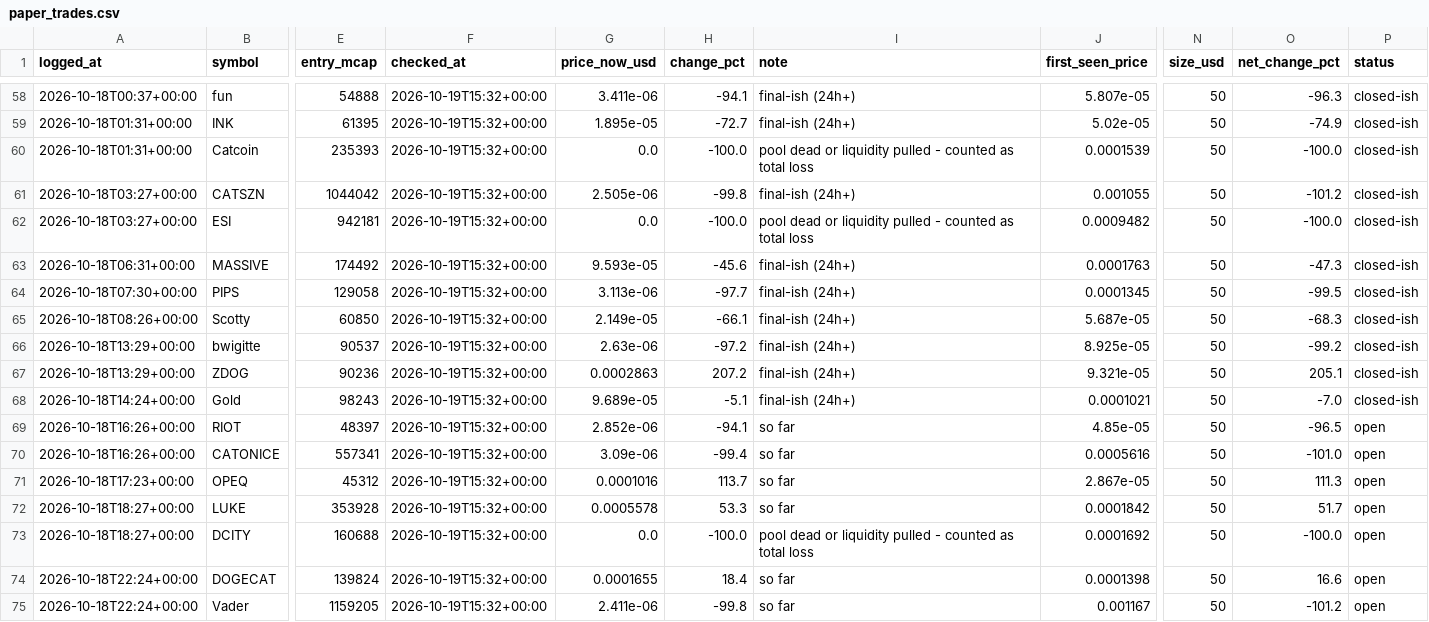
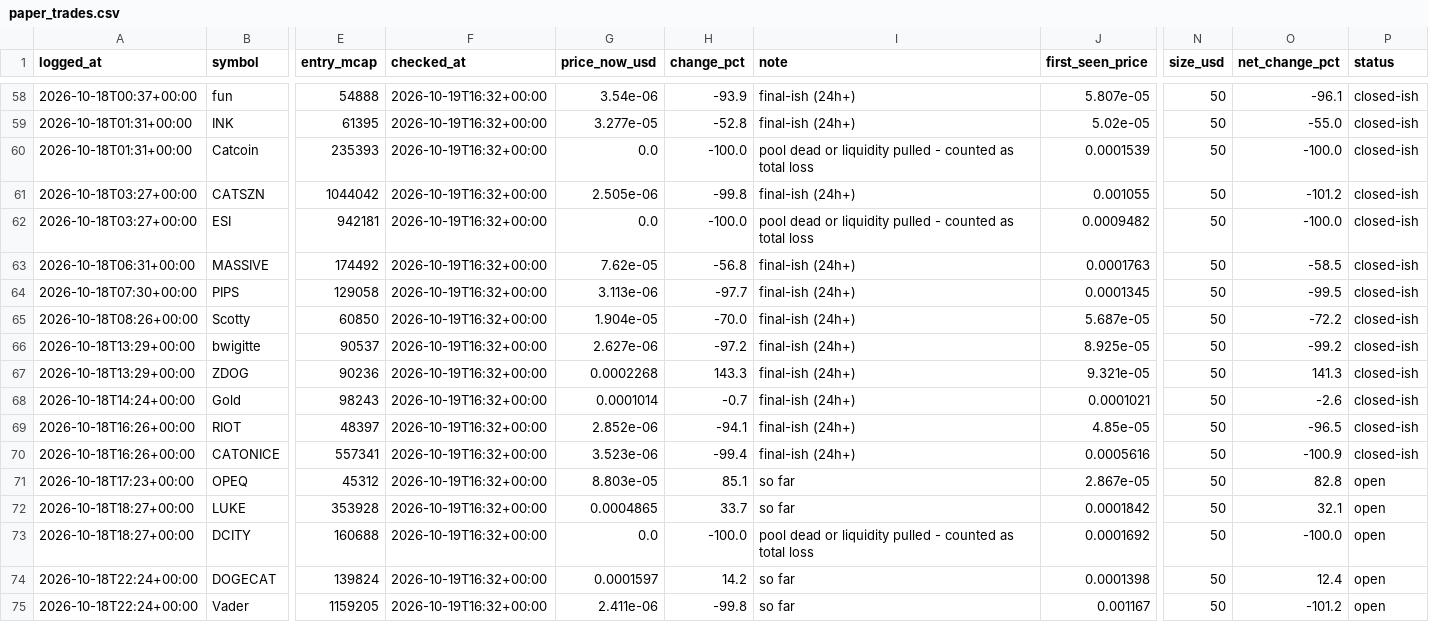
Before and after one commit to mayorzb/nexus-scanner, a CSV file: paper_trades.csv, drawn as a sheet; only a part is shown, gaps mark what is left out; the diff covers the shown part only; the diff names each change by its address in the sheet, - before the commit and + after, or states it on an @@ line.

```diff
--- a/paper_trades.csv
+++ b/paper_trades.csv
-F58:F75 (checked_at): 2026-10-19T15:32+00:00
+F58:F75 (checked_at): 2026-10-19T16:32+00:00
-G58 (price_now_usd): 3.411e-06
+G58 (price_now_usd): 3.54e-06
-H58 (change_pct): -94.1
+H58 (change_pct): -93.9
-O58 (net_change_pct): -96.3
+O58 (net_change_pct): -96.1
-G59 (price_now_usd): 1.895e-05
+G59 (price_now_usd): 3.277e-05
-H59 (change_pct): -72.7
+H59 (change_pct): -52.8
-O59 (net_change_pct): -74.9
+O59 (net_change_pct): -55.0
-G63 (price_now_usd): 9.593e-05
+G63 (price_now_usd): 7.62e-05
-H63 (change_pct): -45.6
+H63 (change_pct): -56.8
-O63 (net_change_pct): -47.3
+O63 (net_change_pct): -58.5
-G65 (price_now_usd): 2.149e-05
+G65 (price_now_usd): 1.904e-05
-H65 (change_pct): -66.1
+H65 (change_pct): -70.0
-O65 (net_change_pct): -68.3
+O65 (net_change_pct): -72.2
-G66 (price_now_usd): 2.63e-06
+G66 (price_now_usd): 2.627e-06
-G67 (price_now_usd): 0.0002863
+G67 (price_now_usd): 0.0002268
-H67 (change_pct): 207.2
+H67 (change_pct): 143.3
-O67 (net_change_pct): 205.1
+O67 (net_change_pct): 141.3
-G68 (price_now_usd): 9.689e-05
+G68 (price_now_usd): 0.0001014
-H68 (change_pct): -5.1
+H68 (change_pct): -0.7
-O68 (net_change_pct): -7.0
+O68 (net_change_pct): -2.6
-I69:I70 (note): so far
+I69:I70 (note): final-ish (24h+)
-P69:P70 (status): open
+P69:P70 (status): closed-ish
-G70 (price_now_usd): 3.09e-06
+G70 (price_now_usd): 3.523e-06
-O70 (net_change_pct): -101.0
+O70 (net_change_pct): -100.9
-G71 (price_now_usd): 0.0001016
+G71 (price_now_usd): 8.803e-05
-H71 (change_pct): 113.7
+H71 (change_pct): 85.1
-O71 (net_change_pct): 111.3
+O71 (net_change_pct): 82.8
-G72 (price_now_usd): 0.0005578
+G72 (price_now_usd): 0.0004865
-H72 (change_pct): 53.3
+H72 (change_pct): 33.7
-O72 (net_change_pct): 51.7
+O72 (net_change_pct): 32.1
-G74 (price_now_usd): 0.0001655
+G74 (price_now_usd): 0.0001597
-H74 (change_pct): 18.4
+H74 (change_pct): 14.2
-O74 (net_change_pct): 16.6
+O74 (net_change_pct): 12.4
```
Also changed, not shown: 2 added rows and 111 edited cells elsewhere in this file, 6 other files.
